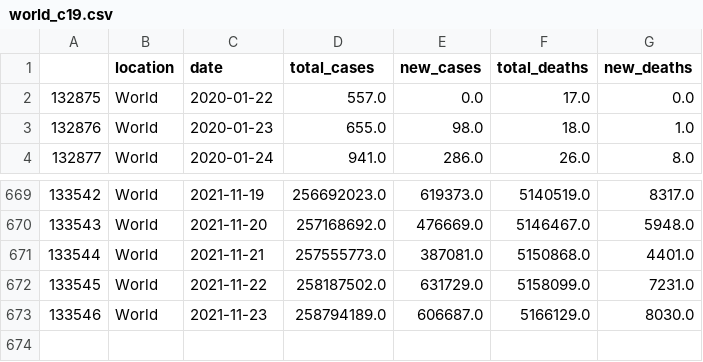
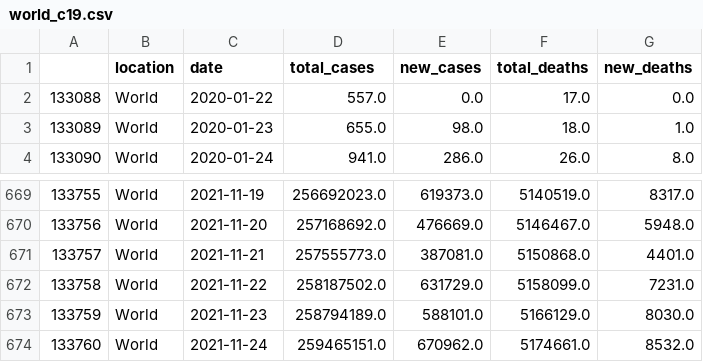
Before and after one commit to antonio-hickey/gDash, a CSV file: app/data/covid/world_c19.csv, drawn as a sheet; only a part is shown, gaps mark what is left out; the diff names each change by its address in the sheet, - before the commit and + after, or states it on an @@ line.

Commit message:
Automated Data Update

```diff
--- a/app/data/covid/world_c19.csv
+++ b/app/data/covid/world_c19.csv
@@ column A renumbered between rows 2 and 673 @@
-E673 (new_cases): 606687.0
+E673 (new_cases): 588101.0
+row 674: 133760 | World | 2021-11-24 | 259465151.0 | 670962.0 | 5174661.0 | 8532.0
```
